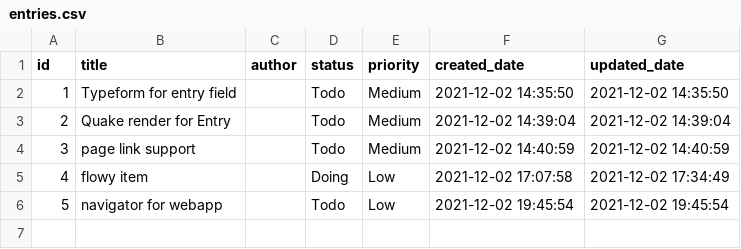
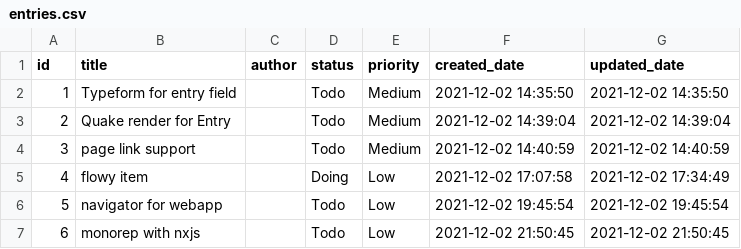
Before and after one commit to phodal/quake, a CSV file: _fixtures/story/entries.csv, drawn as a sheet; the diff names each change by its address in the sheet, - before the commit and + after, or states it on an @@ line.

Commit message:
docs: update story

```diff
--- a/_fixtures/story/entries.csv
+++ b/_fixtures/story/entries.csv
+row 7: 6 | monorep with nxjs |  | Todo | Low | 2021-12-02 21:50:45 | 2021-12-02 21:50:45
```
Also changed, not shown: 3 other files.
